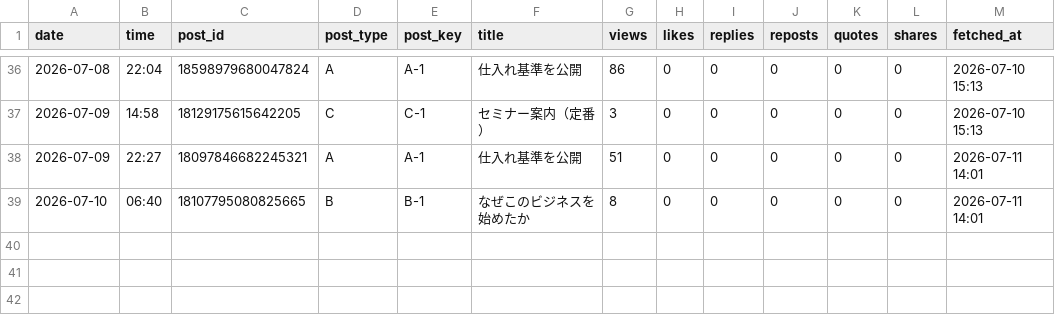
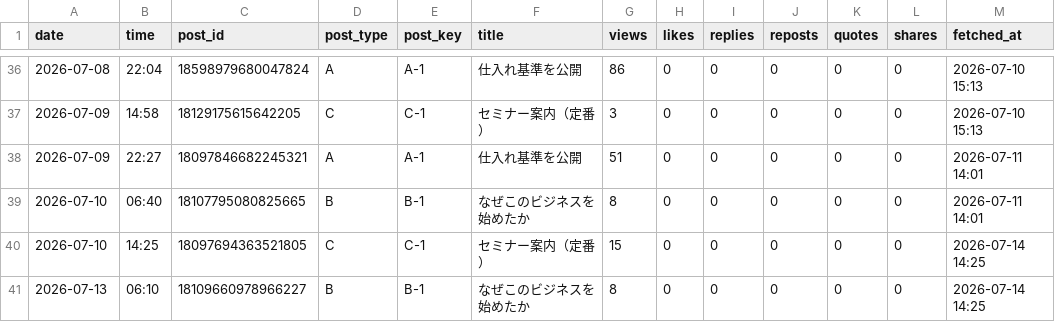
Before and after one commit to vintagegarakuta-gthub/meiryu-threads-auto-post, a CSV file: analytics.csv, drawn as a sheet; only a part is shown, gaps mark what is left out.

```diff
--- a/analytics.csv
+++ b/analytics.csv
@@ -39 +39,3 @@ date,time,post_id,post_type,post_key,title,views,likes,replies,reposts,quotes,sh
 2026-07-10,06:40,18107795080825665,B,B-1,なぜこのビジネスを始めたか,8,0,0,0,0,0,2026-07-11 14:01
+2026-07-10,14:25,18097694363521805,C,C-1,セミナー案内（定番）,15,0,0,0,0,0,2026-07-14 14:25
+2026-07-13,06:10,18109660978966227,B,B-1,なぜこのビジネスを始めたか,8,0,0,0,0,0,2026-07-14 14:25
```
